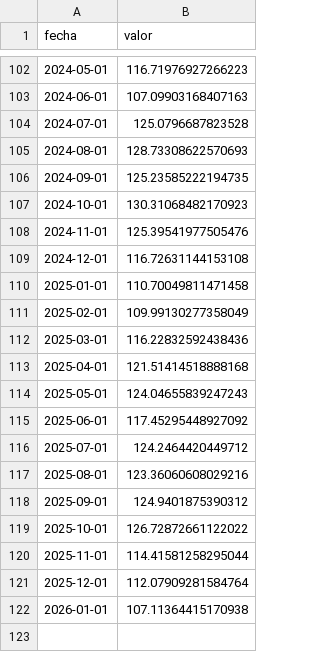
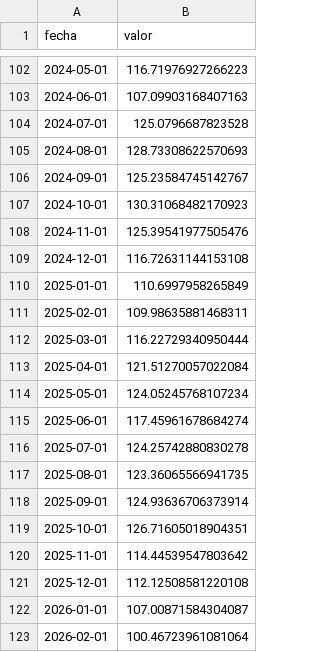
Before and after one commit to maximilianozurita/arg-financial-data, a CSV file: data/actividad/ipi_manufacturero.csv, drawn as a sheet; only a part is shown, gaps mark what is left out.

Commit message:
data: update 2026-05-07 00:00 UTC

```diff
--- a/data/actividad/ipi_manufacturero.csv
+++ b/data/actividad/ipi_manufacturero.csv
@@ -105,3 +105,3 @@ fecha,valor
 2024-08-01,128.73308622570693
-2024-09-01,125.23585222194735
+2024-09-01,125.23584745142767
 2024-10-01,130.31068482170923
@@ -109,14 +109,15 @@ fecha,valor
 2024-12-01,116.72631144153108
-2025-01-01,110.70049811471458
-2025-02-01,109.99130277358049
-2025-03-01,116.22832592438436
-2025-04-01,121.51414518888168
-2025-05-01,124.04655839247243
-2025-06-01,117.45295448927092
-2025-07-01,124.2464420449712
-2025-08-01,123.36060608029216
-2025-09-01,124.9401875390312
-2025-10-01,126.72872661122022
-2025-11-01,114.41581258295044
-2025-12-01,112.07909281584764
-2026-01-01,107.11364415170938
+2025-01-01,110.6997958265849
+2025-02-01,109.98635881468311
+2025-03-01,116.22729340950444
+2025-04-01,121.51270057022084
+2025-05-01,124.05245768107234
+2025-06-01,117.45961678684274
+2025-07-01,124.25742880830278
+2025-08-01,123.36065566941735
+2025-09-01,124.93636706373914
+2025-10-01,126.71605018904351
+2025-11-01,114.44539547803642
+2025-12-01,112.12508581220108
+2026-01-01,107.00871584304087
+2026-02-01,100.46723961081064
```
Also changed, not shown: data/cambiario/tipo_de_cambio_minorista_bcra.csv, data/monetario/base_monetaria.csv, 39 other files.
